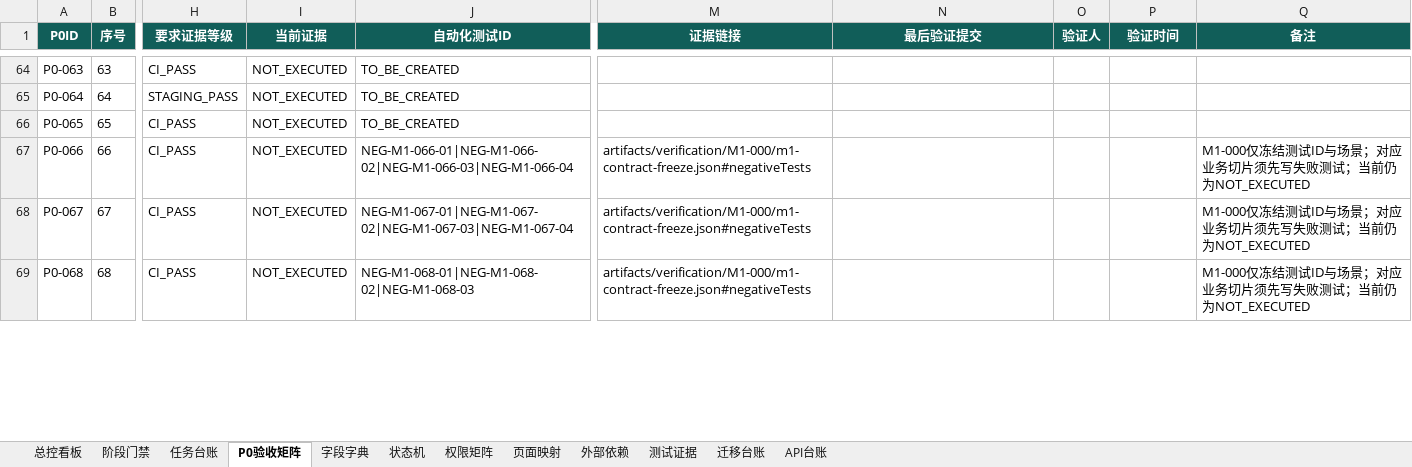
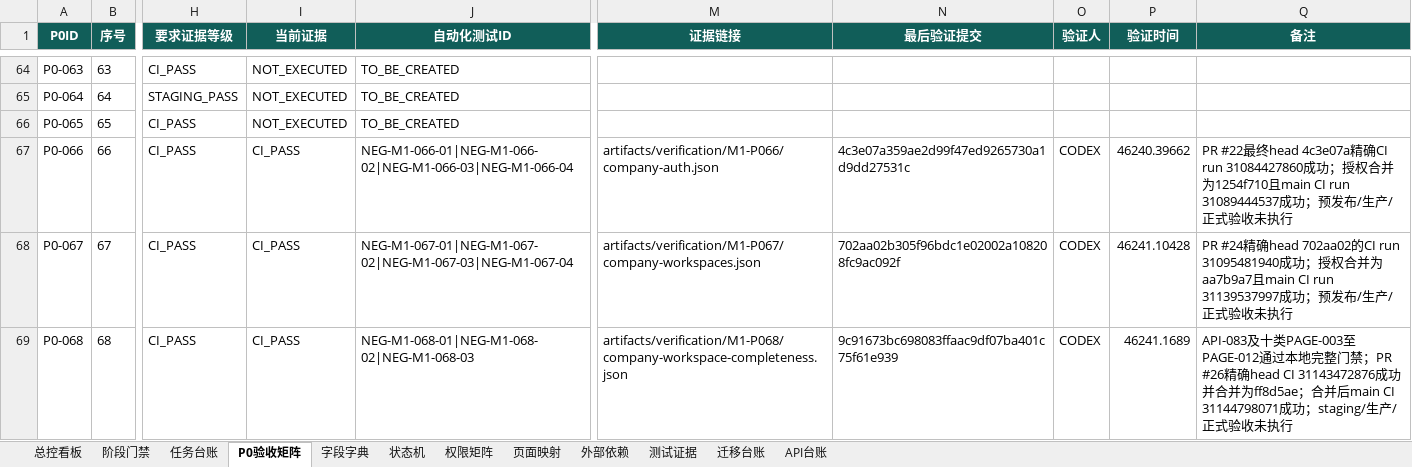
Before and after one commit to EasyStep-lee/flt1, an Excel workbook: 福礼社Codex5.6开发执行包V1.1/17-福礼社Codex5.6执行总控工作簿.xlsx, sheet P0验收矩阵, drawn as a sheet; only a part is shown, gaps mark what is left out; values as stored, in another font and other column widths than the file's, no borders; conditional formats and table styles not drawn; the diff covers the shown part only; the diff names each change by its address in the sheet, - before the commit and + after, or states it on an @@ line.

Commit message:
test(m1): record blocked M1 gate preflight

```diff
--- a/福礼社Codex5.6开发执行包V1.1/17-福礼社Codex5.6执行总控工作簿.xlsx (sheet P0验收矩阵)
+++ b/福礼社Codex5.6开发执行包V1.1/17-福礼社Codex5.6执行总控工作簿.xlsx (sheet P0验收矩阵)
-I67:I69 (当前证据): NOT_EXECUTED
+I67:I69 (当前证据): CI_PASS
-M67 (证据链接): artifacts/verification/M1-000/m1-contract-freeze.json#negativeTests
+M67 (证据链接): artifacts/verification/M1-P066/company-auth.json
-N67 (最后验证提交): (empty)
+N67 (最后验证提交): 4c3e07a359ae2d99f47ed9265730a1d9dd27531c
-O67:O69 (验证人): (empty)
+O67:O69 (验证人): CODEX
-P67 (验证时间): (empty)
+P67 (验证时间): 46240.39662
-Q67 (备注): M1-000仅冻结测试ID与场景；对应业务切片须先写失败测试；当前仍为NOT_EXECUTED
+Q67 (备注): PR #22最终head 4c3e07a精确CI run 31084427860成功；授权合并为1254f710且main CI run 31089444537成功；预发布/生产/正式验收未执行
-M68 (证据链接): artifacts/verification/M1-000/m1-contract-freeze.json#negativeTests
+M68 (证据链接): artifacts/verification/M1-P067/company-workspaces.json
-N68 (最后验证提交): (empty)
+N68 (最后验证提交): 702aa02b305f96bdc1e02002a108208fc9ac092f
-P68 (验证时间): (empty)
+P68 (验证时间): 46241.10428
-Q68 (备注): M1-000仅冻结测试ID与场景；对应业务切片须先写失败测试；当前仍为NOT_EXECUTED
+Q68 (备注): PR #24精确head 702aa02的CI run 31095481940成功；授权合并为aa7b9a7且main CI run 31139537997成功；预发布/生产/正式验收未执行
-M69 (证据链接): artifacts/verification/M1-000/m1-contract-freeze.json#negativeTests
+M69 (证据链接): artifacts/verification/M1-P068/company-workspace-completeness.json
-N69 (最后验证提交): (empty)
+N69 (最后验证提交): 9c91673bc698083ffaac9df07ba401c75f61e939
-P69 (验证时间): (empty)
+P69 (验证时间): 46241.1689
-Q69 (备注): M1-000仅冻结测试ID与场景；对应业务切片须先写失败测试；当前仍为NOT_EXECUTED
+Q69 (备注): API-083及十类PAGE-003至PAGE-012通过本地完整门禁；PR #26精确head CI 31143472876成功并合并为ff8d5ae；合并后main CI 31144798071成功；staging/生产/正式验收未执行
```
Also changed, not shown: 70 edited cells elsewhere in this sheet, sheet API台账, sheet 测试证据, sheet 任务台账, sheet 页面映射, sheet 迁移台账, sheet 总控看板, 3 more sheets, formulas that keep their value, 22 other files.
